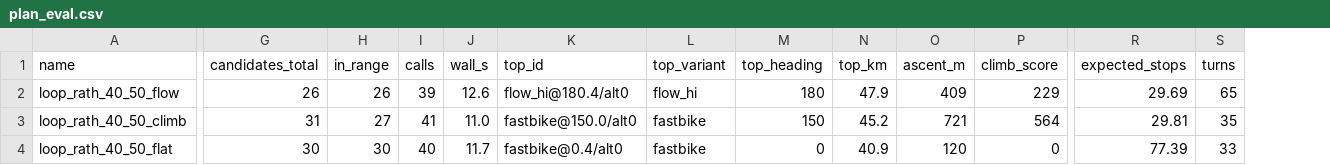
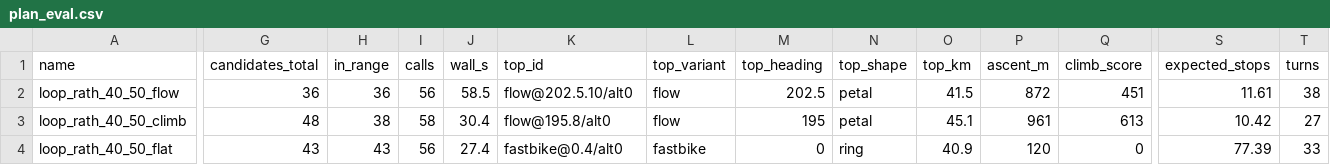
Before and after one commit to ebowman/bike-mapper, a CSV file: data/samples/plan_eval.csv, drawn as a sheet; only a part is shown, gaps mark what is left out; addresses are those after the commit; the diff covers the shown part only; the diff names each change by its address in the sheet, - before the commit and + after, or states it on an @@ line.

```diff
--- a/data/samples/plan_eval.csv
+++ b/data/samples/plan_eval.csv
+column N (top_shape), rows 2-4: petal | petal | ring
-G2 (candidates_total): 26
+G2 (candidates_total): 36
-H2 (in_range): 26
+H2 (in_range): 36
-I2 (calls): 39
+I2 (calls): 56
-J2 (wall_s): 12.6
+J2 (wall_s): 58.5
-K2 (top_id): flow_hi@180.4/alt0
+K2 (top_id): flow@202.5.10/alt0
-L2 (top_variant): flow_hi
+L2 (top_variant): flow
-M2 (top_heading): 180
+M2 (top_heading): 202.5
-O2 (top_km): 47.9
+O2 (top_km): 41.5
-P2 (ascent_m): 409
+P2 (ascent_m): 872
-Q2 (climb_score): 229
+Q2 (climb_score): 451
-S2 (expected_stops): 29.69
+S2 (expected_stops): 11.61
-T2 (turns): 65
+T2 (turns): 38
-G3 (candidates_total): 31
+G3 (candidates_total): 48
-H3 (in_range): 27
+H3 (in_range): 38
-I3 (calls): 41
+I3 (calls): 58
-J3 (wall_s): 11.0
+J3 (wall_s): 30.4
-K3 (top_id): fastbike@150.0/alt0
+K3 (top_id): flow@195.8/alt0
-L3 (top_variant): fastbike
+L3 (top_variant): flow
-M3 (top_heading): 150
+M3 (top_heading): 195
-O3 (top_km): 45.2
+O3 (top_km): 45.1
-P3 (ascent_m): 721
+P3 (ascent_m): 961
-Q3 (climb_score): 564
+Q3 (climb_score): 613
-S3 (expected_stops): 29.81
+S3 (expected_stops): 10.42
-T3 (turns): 35
+T3 (turns): 27
-G4 (candidates_total): 30
+G4 (candidates_total): 43
-H4 (in_range): 30
+H4 (in_range): 43
-I4 (calls): 40
+I4 (calls): 56
-J4 (wall_s): 11.7
+J4 (wall_s): 27.4
```
Also changed, not shown: 2 added rows and 65 edited cells elsewhere in this file, data/samples/plan_eval_scenarios.csv, 9 other files.
